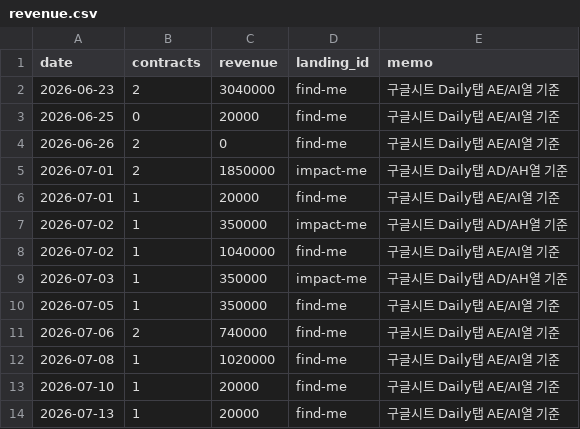
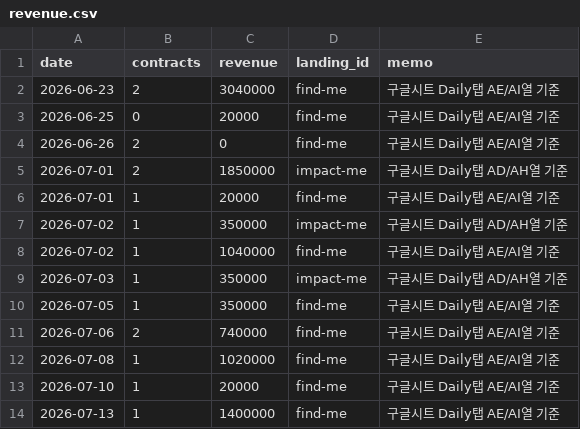
Before and after one commit to fgih304-netizen/fgih304-netizen.github.io, a CSV file: revenue.csv, drawn as a sheet.

```diff
--- a/revenue.csv
+++ b/revenue.csv
@@ -13,2 +13,2 @@ date,contracts,revenue,landing_id,memo
 2026-07-10,1,20000,find-me,구글시트 Daily탭 AE/AI열 기준
-2026-07-13,1,20000,find-me,구글시트 Daily탭 AE/AI열 기준
+2026-07-13,1,1400000,find-me,구글시트 Daily탭 AE/AI열 기준
```
Also changed, not shown: booking_completed.csv, typeform_submits.csv, 2 other files.
